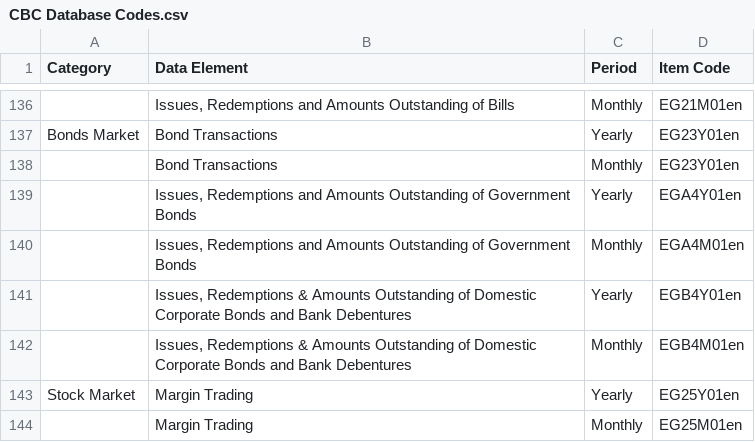
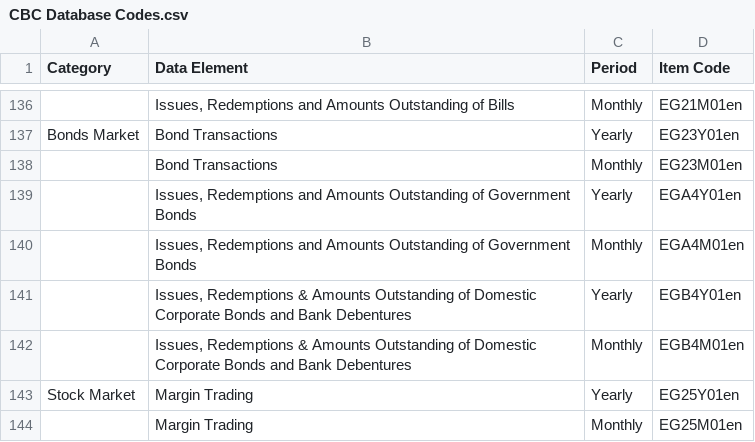
Before and after one commit to dorseytf/MEET-TW, a CSV file: SFC-IO/SFC Data Availability/CBC Database Codes.csv, drawn as a sheet; only a part is shown, gaps mark what is left out; the diff names each change by its address in the sheet, - before the commit and + after, or states it on an @@ line.

```diff
--- a/SFC-IO/SFC Data Availability/CBC Database Codes.csv
+++ b/SFC-IO/SFC Data Availability/CBC Database Codes.csv
-D138 (Item Code): EG23Y01en
+D138 (Item Code): EG23M01en
```
Also changed, not shown: SFC-IO/SFC Data Availability/DGBAS API Database Codes.csv, 2 other files.
